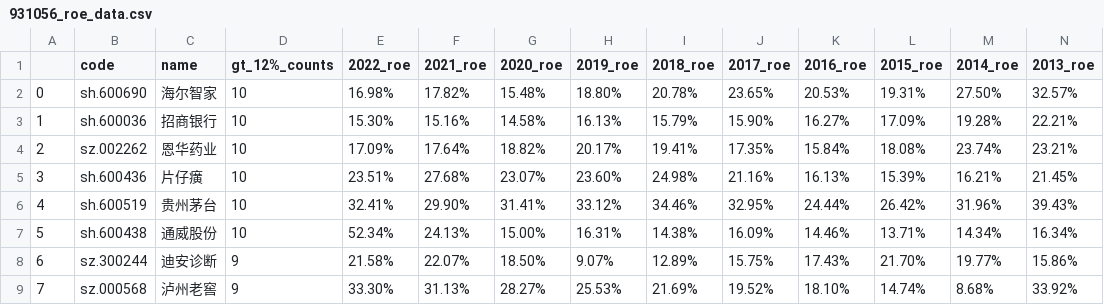
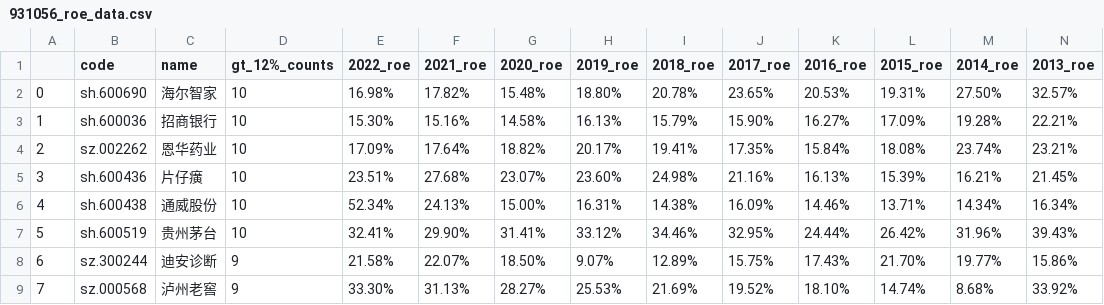
Before and after one commit to leeHua1010/millionaire, a CSV file: roe_data/931056_roe_data.csv, drawn as a sheet; only a part is shown.

```diff
--- a/roe_data/931056_roe_data.csv
+++ b/roe_data/931056_roe_data.csv
@@ -5,4 +5,4 @@
 3,sh.600436,片仔癀,10,23.51%,27.68%,23.07%,23.60%,24.98%,21.16%,16.13%,15.39%,16.21%,21.45%
-4,sh.600519,贵州茅台,10,32.41%,29.90%,31.41%,33.12%,34.46%,32.95%,24.44%,26.42%,31.96%,39.43%
-5,sh.600438,通威股份,10,52.34%,24.13%,15.00%,16.31%,14.38%,16.09%,14.46%,13.71%,14.34%,16.34%
+4,sh.600438,通威股份,10,52.34%,24.13%,15.00%,16.31%,14.38%,16.09%,14.46%,13.71%,14.34%,16.34%
+5,sh.600519,贵州茅台,10,32.41%,29.90%,31.41%,33.12%,34.46%,32.95%,24.44%,26.42%,31.96%,39.43%
 6,sz.300244,迪安诊断,9,21.58%,22.07%,18.50%,9.07%,12.89%,15.75%,17.43%,21.70%,19.77%,15.86%
```
Also changed, not shown: fear_data/fear_data.csv, yield_data/000300_yield_data.csv, 3 other files.
